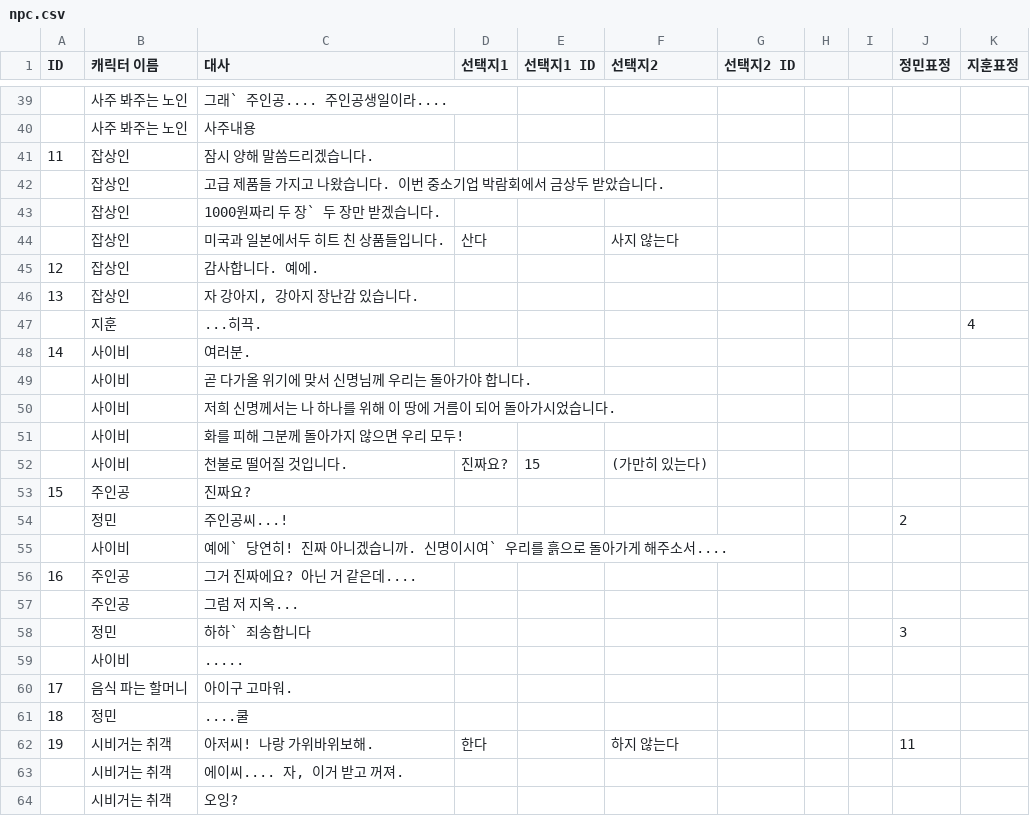
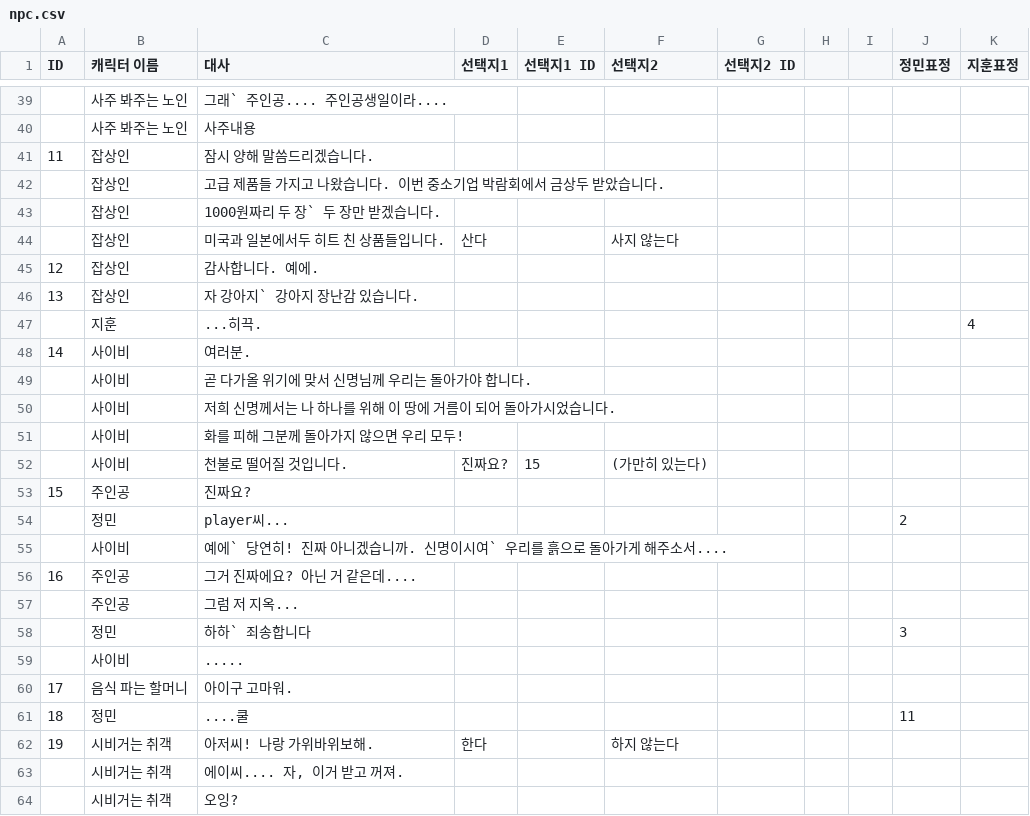
Before and after one commit to Psohyun5803/Garasani, a CSV file: Assets/Resources/npc.csv, drawn as a sheet; only a part is shown, gaps mark what is left out.

```diff
--- a/Assets/Resources/npc.csv
+++ b/Assets/Resources/npc.csv
@@ -45,3 +45,3 @@
 12,잡상인,감사합니다. 예에.,,,,,,,,
-13,잡상인,"자 강아지, 강아지 장난감 있습니다.",,,,,,,,
+13,잡상인,자 강아지` 강아지 장난감 있습니다.,,,,,,,,
 ,지훈,...히끅.,,,,,,,,4
@@ -53,3 +53,3 @@
 15,주인공,진짜요?,,,,,,,,
-,정민,주인공씨...!,,,,,,,2,
+,정민,player씨...,,,,,,,2,
 ,사이비,예에` 당연히! 진짜 아니겠습니까. 신명이시여` 우리를 흙으로 돌아가게 해주소서....,,,,,,,,
@@ -60,4 +60,4 @@
 17,음식 파는 할머니,아이구 고마워.,,,,,,,,
-18,정민,....쿨,,,,,,,,
-19,시비거는 취객,아저씨! 나랑 가위바위보해.,한다,,하지 않는다,,,,11,
+18,정민,....쿨,,,,,,,11,
+19,시비거는 취객,아저씨! 나랑 가위바위보해.,한다,,하지 않는다,,,,,
 ,시비거는 취객,"에이씨.... 자, 이거 받고 꺼져.",,,,,,,,
```
Also changed, not shown: 6 other files.
